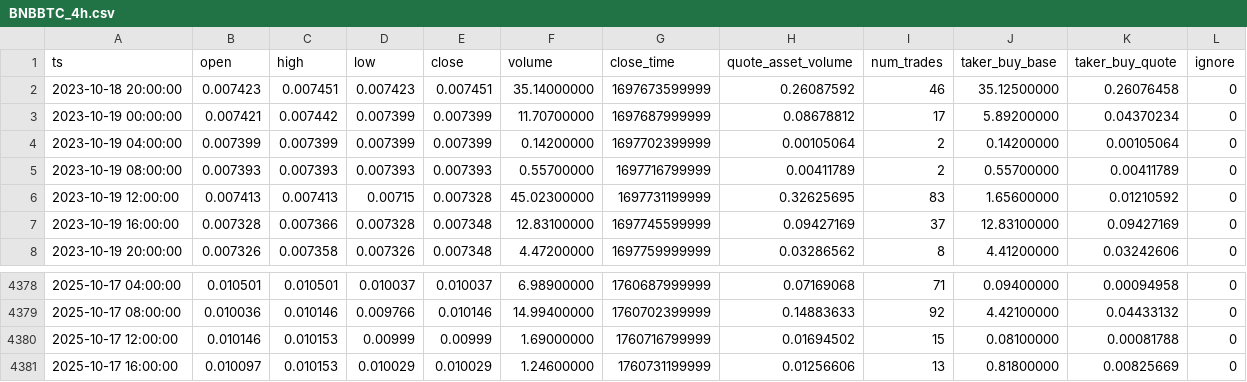
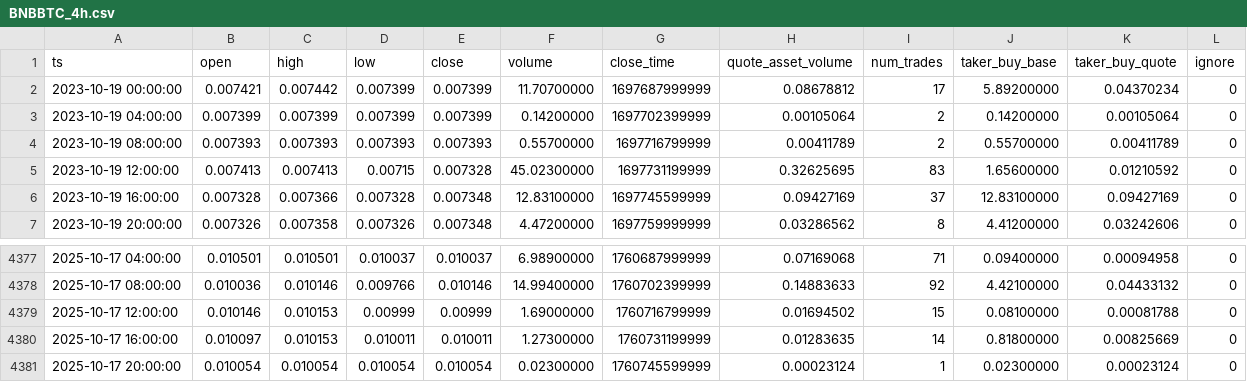
Before and after one commit to McNultyyy/BTC-Pair-OrderBlock-Finder, a CSV file: data/raw/BNBBTC_4h.csv, drawn as a sheet; only a part is shown, gaps mark what is left out.

```diff
--- a/data/raw/BNBBTC_4h.csv
+++ b/data/raw/BNBBTC_4h.csv
@@ -1,3 +1,2 @@
 ts,open,high,low,close,volume,close_time,quote_asset_volume,num_trades,taker_buy_base,taker_buy_quote,ignore
-2023-10-18 20:00:00,0.007423,0.007451,0.007423,0.007451,35.14000000,1697673599999,0.26087592,46,35.12500000,0.26076458,0
 2023-10-19 00:00:00,0.007421,0.007442,0.007399,0.007399,11.70700000,1697687999999,0.08678812,17,5.89200000,0.04370234,0
@@ -4380,2 +4379,3 @@ ts,open,high,low,close,volume,close_time,quote_asset_volume,num_trades,taker_buy
 2025-10-17 12:00:00,0.010146,0.010153,0.00999,0.00999,1.69000000,1760716799999,0.01694502,15,0.08100000,0.00081788,0
-2025-10-17 16:00:00,0.010097,0.010153,0.010029,0.010029,1.24600000,1760731199999,0.01256606,13,0.81800000,0.00825669,0
+2025-10-17 16:00:00,0.010097,0.010153,0.010011,0.010011,1.27300000,1760731199999,0.01283635,14,0.81800000,0.00825669,0
+2025-10-17 20:00:00,0.010054,0.010054,0.010054,0.010054,0.02300000,1760745599999,0.00023124,1,0.02300000,0.00023124,0
```
Also changed, not shown: data/raw/ADABTC_4h.csv, data/raw/ETHBTC_4h.csv, 2 other files.
